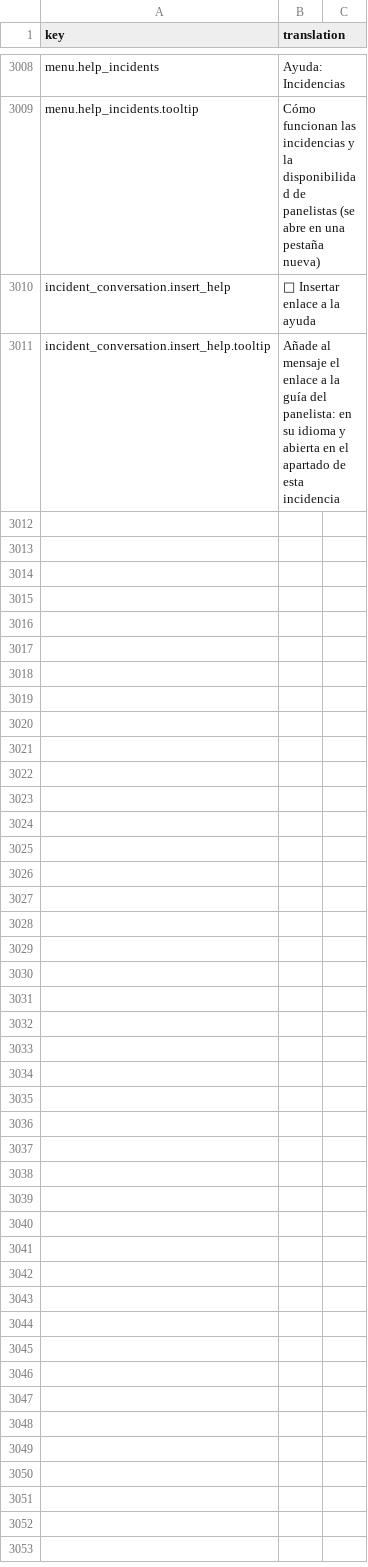
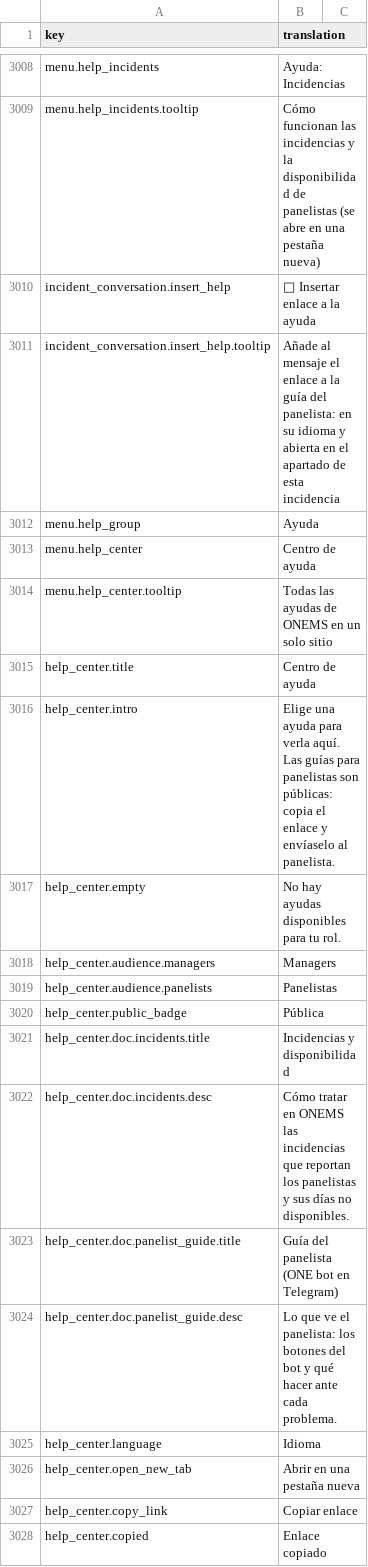
Before and after one commit to IgnacioFernandezSoriano/ONEMS, a CSV file: public/locales/es.csv, drawn as a sheet; only a part is shown, gaps mark what is left out.

```diff
--- a/public/locales/es.csv
+++ b/public/locales/es.csv
@@ -3011 +3011,18 @@ incident_conversation.insert_help,📖 Insertar enlace a la ayuda
 incident_conversation.insert_help.tooltip,Añade al mensaje el enlace a la guía del panelista: en su idioma y abierta en el apartado de esta incidencia
+menu.help_group,Ayuda
+menu.help_center,Centro de ayuda
+menu.help_center.tooltip,Todas las ayudas de ONEMS en un solo sitio
+help_center.title,Centro de ayuda
+help_center.intro,Elige una ayuda para verla aquí. Las guías para panelistas son públicas: copia el enlace y envíaselo al panelista.
+help_center.empty,No hay ayudas disponibles para tu rol.
+help_center.audience.managers,Managers
+help_center.audience.panelists,Panelistas
+help_center.public_badge,Pública
+help_center.doc.incidents.title,Incidencias y disponibilidad
+help_center.doc.incidents.desc,Cómo tratar en ONEMS las incidencias que reportan los panelistas y sus días no disponibles.
+help_center.doc.panelist_guide.title,Guía del panelista (ONE bot en Telegram)
+help_center.doc.panelist_guide.desc,Lo que ve el panelista: los botones del bot y qué hacer ante cada problema.
+help_center.language,Idioma
+help_center.open_new_tab,Abrir en una pestaña nueva
+help_center.copy_link,Copiar enlace
+help_center.copied,Enlace copiado
```
Also changed, not shown: public/locales/ar.csv, public/locales/en.csv, 7 other files.
